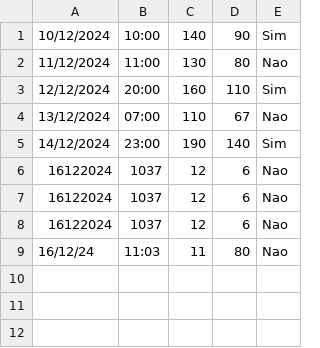
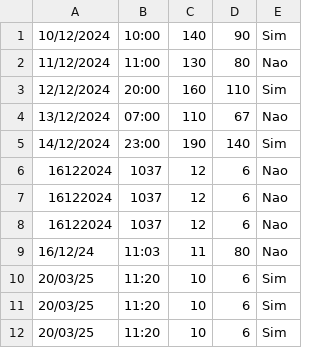
Before and after one commit to ClaudiaAbilio/Jesus-me-ajuda, a CSV file: medicoes.csv, drawn as a sheet.

```diff
--- a/medicoes.csv
+++ b/medicoes.csv
@@ -9 +9,4 @@
 16/12/24,11:03,11,80,Nao
+20/03/25,11:20,10,6,Sim
+20/03/25,11:20,10,6,Sim
+20/03/25,11:20,10,6,Sim
```
Also changed, not shown: 2 other files.
